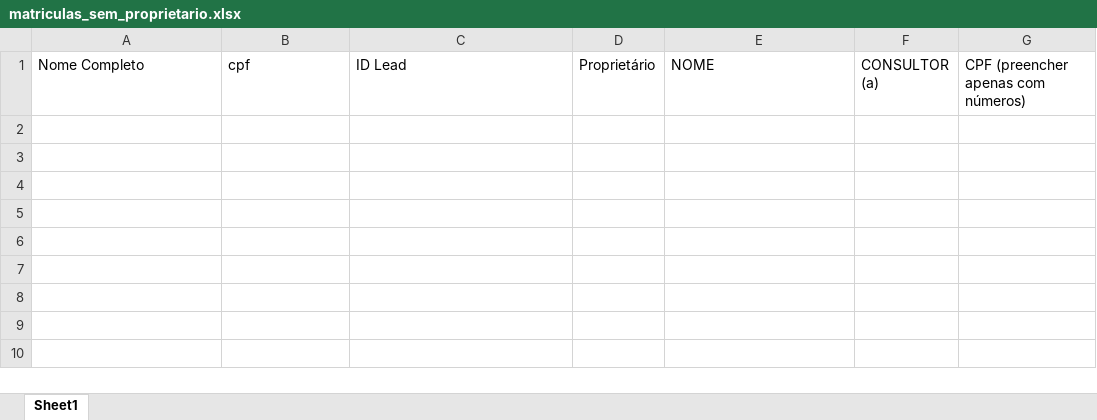
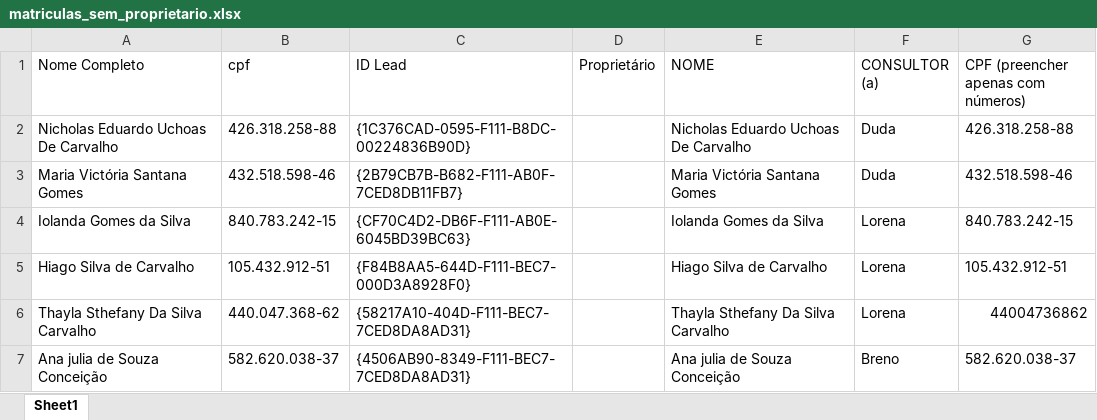
Before and after one commit to hugolosqui-trivento/automacoes-CRM, an Excel workbook: leads_sem_proprietario/matriculas_sem_proprietario.xlsx, sheet Sheet1, drawn as a sheet; values as stored, in another font and other column widths than the file's, no borders; the diff names each change by its address in the sheet, - before the commit and + after, or states it on an @@ line.

```diff
--- a/leads_sem_proprietario/matriculas_sem_proprietario.xlsx (sheet Sheet1)
+++ b/leads_sem_proprietario/matriculas_sem_proprietario.xlsx (sheet Sheet1)
+row 2: Nicholas Eduardo Uchoas De Carvalho | 426.318.258-88 | {1C376CAD-0595-F111-B8DC-00224836B90D} |  | Nicholas Eduardo Uchoas De Carvalho | Duda | 426.318.258-88
+row 3: Maria Victória Santana Gomes | 432.518.598-46 | {2B79CB7B-B682-F111-AB0F-7CED8DB11FB7} |  | Maria Victória Santana Gomes | Duda | 432.518.598-46
+row 4: Iolanda Gomes da Silva | 840.783.242-15 | {CF70C4D2-DB6F-F111-AB0E-6045BD39BC63} |  | Iolanda Gomes da Silva | Lorena | 840.783.242-15
+row 5: Hiago Silva de Carvalho | 105.432.912-51 | {F84B8AA5-644D-F111-BEC7-000D3A8928F0} |  | Hiago Silva de Carvalho | Lorena | 105.432.912-51
+row 6: Thayla Sthefany Da Silva Carvalho | 440.047.368-62 | {58217A10-404D-F111-BEC7-7CED8DA8AD31} |  | Thayla Sthefany Da Silva Carvalho | Lorena | 44004736862
+row 7: Ana julia de Souza Conceição | 582.620.038-37 | {4506AB90-8349-F111-BEC7-7CED8DA8AD31} |  | Ana julia de Souza Conceição | Breno | 582.620.038-37
```
Also changed, not shown: leads_sem_proprietario/divergencias_proprietario_consultor.xlsx, 3 other files.
